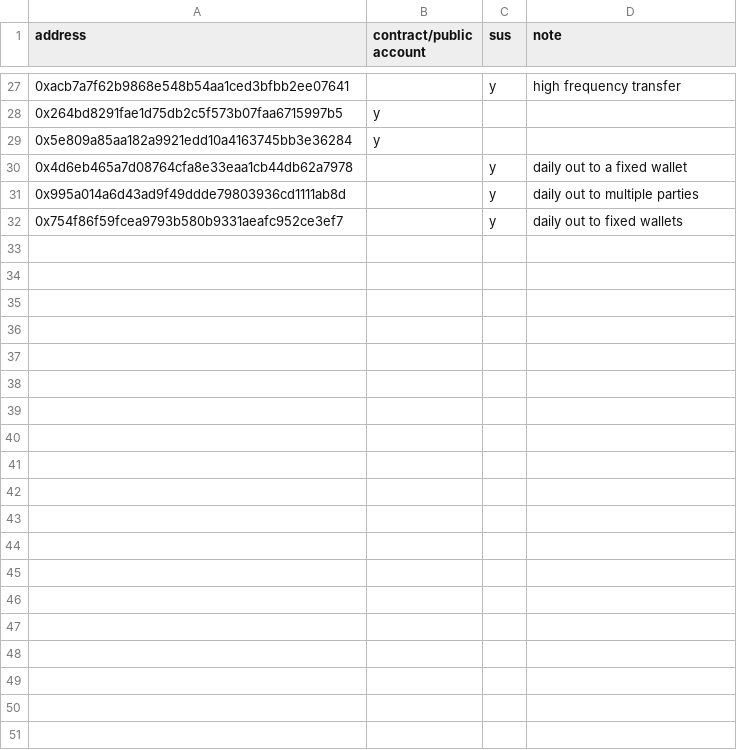
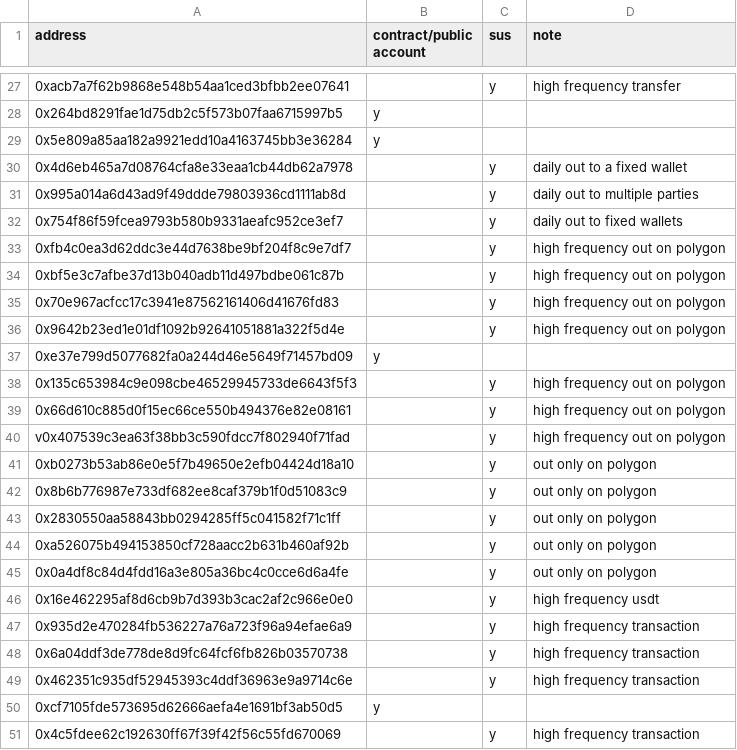
Before and after one commit to startwithf/unique-user, a CSV file: contract-data/contract_moca_airdrop.csv, drawn as a sheet; only a part is shown, gaps mark what is left out; the diff covers the shown part only.

Commit message:
moca airdrop contract/white update

```diff
--- a/contract-data/contract_moca_airdrop.csv
+++ b/contract-data/contract_moca_airdrop.csv
@@ -32 +32,20 @@
 0x754f86f59fcea9793b580b9331aeafc952ce3ef7,,y,daily out to fixed wallets
+0xfb4c0ea3d62ddc3e44d7638be9bf204f8c9e7df7,,y,high frequency out on polygon
+0xbf5e3c7afbe37d13b040adb11d497bdbe061c87b,,y,high frequency out on polygon
+0x70e967acfcc17c3941e87562161406d41676fd83,,y,high frequency out on polygon
+0x9642b23ed1e01df1092b92641051881a322f5d4e,,y,high frequency out on polygon
+0xe37e799d5077682fa0a244d46e5649f71457bd09,y,,
+0x135c653984c9e098cbe46529945733de6643f5f3,,y,high frequency out on polygon
+0x66d610c885d0f15ec66ce550b494376e82e08161,,y,high frequency out on polygon
+v0x407539c3ea63f38bb3c590fdcc7f802940f71fad,,y,high frequency out on polygon
+0xb0273b53ab86e0e5f7b49650e2efb04424d18a10,,y,out only on polygon
+0x8b6b776987e733df682ee8caf379b1f0d51083c9,,y,out only on polygon
+0x2830550aa58843bb0294285ff5c041582f71c1ff,,y,out only on polygon
+0xa526075b494153850cf728aacc2b631b460af92b,,y,out only on polygon
+0x0a4df8c84d4fdd16a3e805a36bc4c0cce6d6a4fe,,y,out only on polygon
+0x16e462295af8d6cb9b7d393b3cac2af2c966e0e0,,y,high frequency usdt
+0x935d2e470284fb536227a76a723f96a94efae6a9,,y,high frequency transaction
+0x6a04ddf3de778de8d9fc64fcf6fb826b03570738,,y,high frequency transaction
+0x462351c935df52945393c4ddf36963e9a9714c6e,,y,high frequency transaction
+0xcf7105fde573695d62666aefa4e1691bf3ab50d5,y,,
+0x4c5fdee62c192630ff67f39f42f56c55fd670069,,y,high frequency transaction
```
Also changed, not shown: 40 added rows elsewhere in this file, white-data/white_lst_moca_airdrop.csv.
